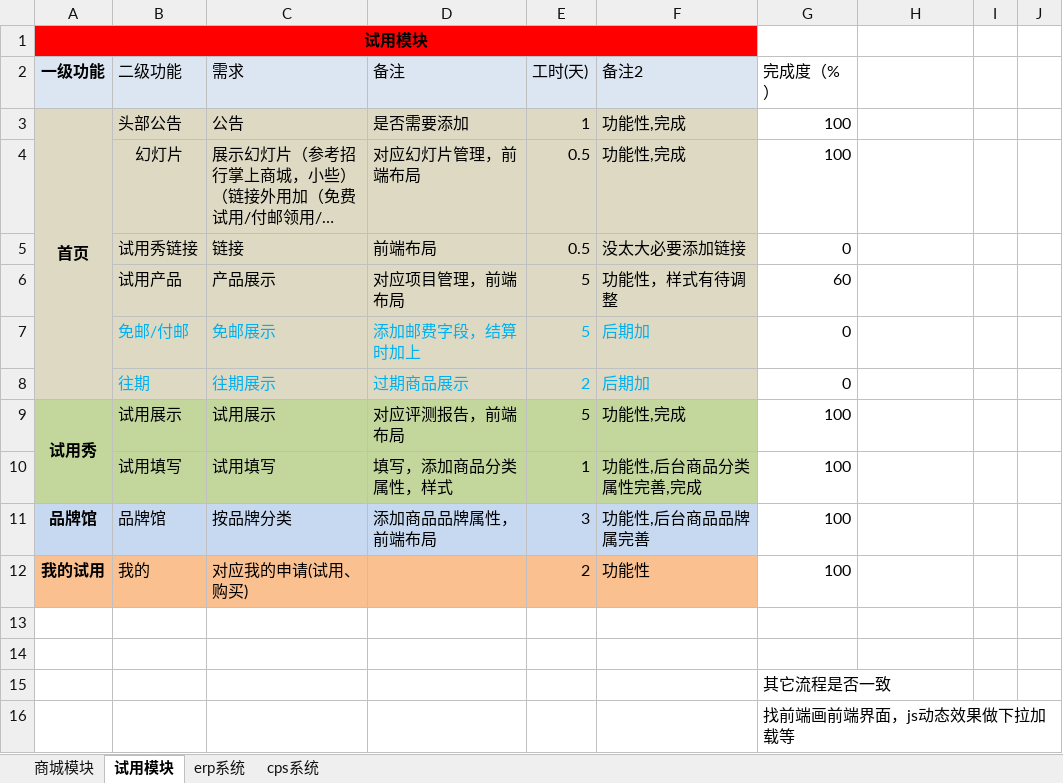
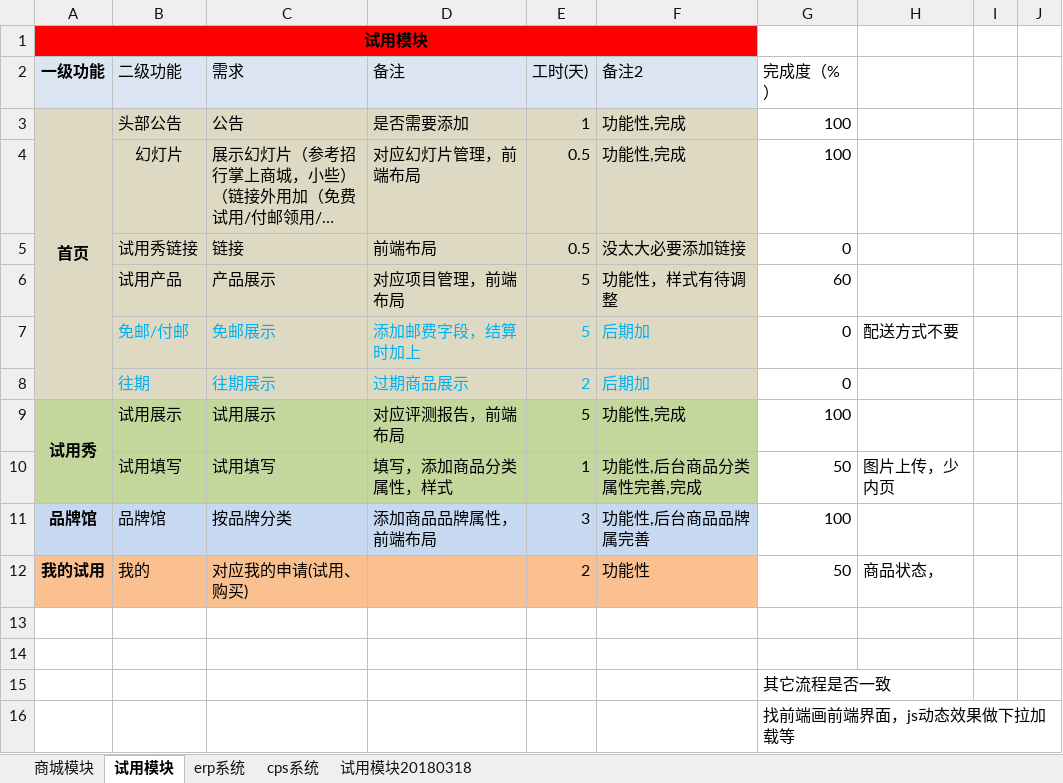
Before and after one commit to newbigTech/wc.jieqiangtec.com, an Excel workbook: doc/新商城功能列表及相关说明20170907v1.2.xlsx, sheet 试用模块, drawn as a sheet; only a part is shown; long unchanged cells end in …; values as stored, in another font and other column widths than the file's, no borders; charts and pictures not drawn; the diff names each change by its address in the sheet, - before the commit and + after, or states it on an @@ line.

```diff
--- a/doc/新商城功能列表及相关说明20170907v1.2.xlsx (sheet 试用模块)
+++ b/doc/新商城功能列表及相关说明20170907v1.2.xlsx (sheet 试用模块)
+sheet tab: 试用模块20180318
-H7: (empty)
+H7: 配送方式不要
-G10 (完成度（%）): 100
+G10 (完成度（%）): 50
-H10: (empty)
+H10: 图片上传，少内页
-G12 (完成度（%）): 100
+G12 (完成度（%）): 50
-H12: (empty)
+H12: 商品状态，
```
Also changed, not shown: charts or pictures, 6 other files.
